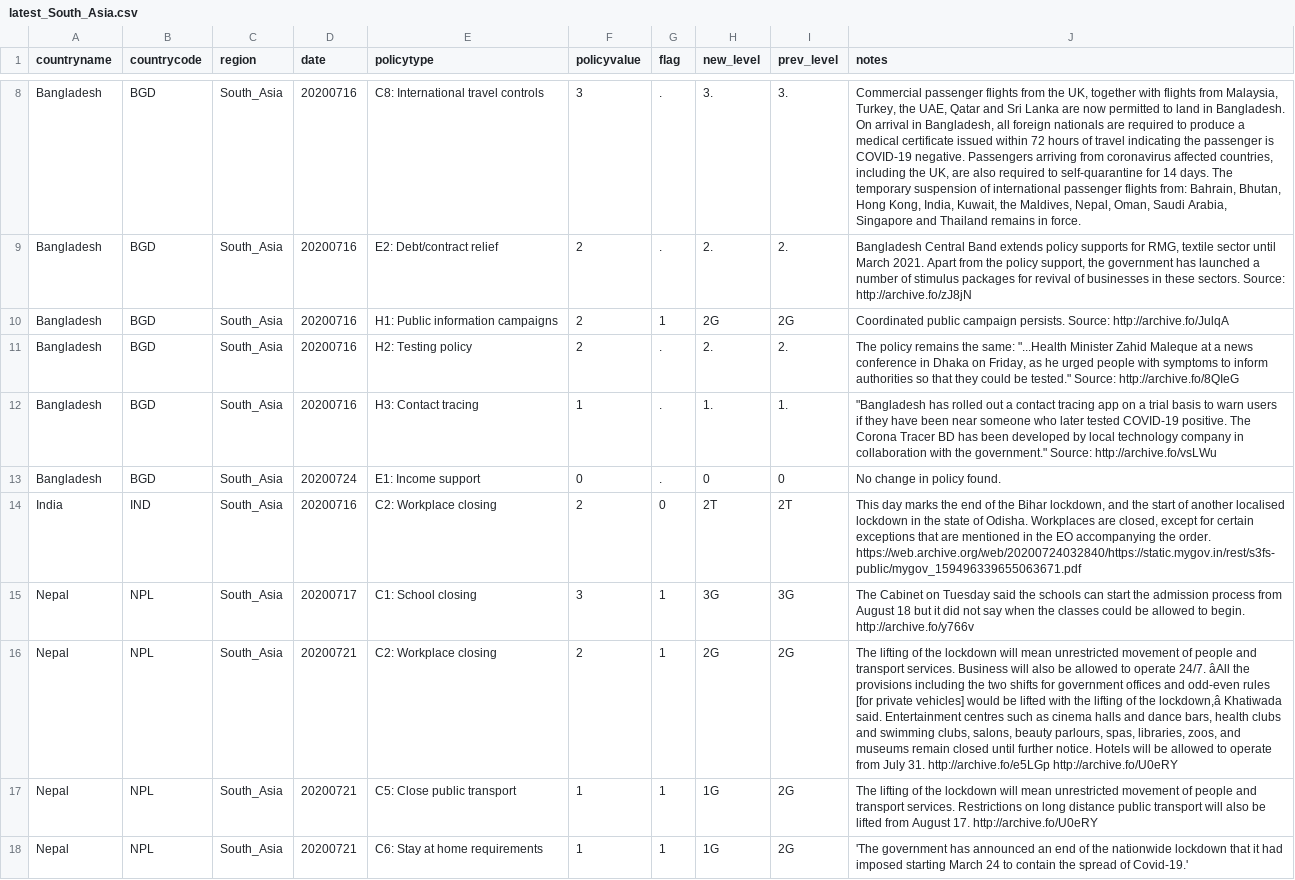
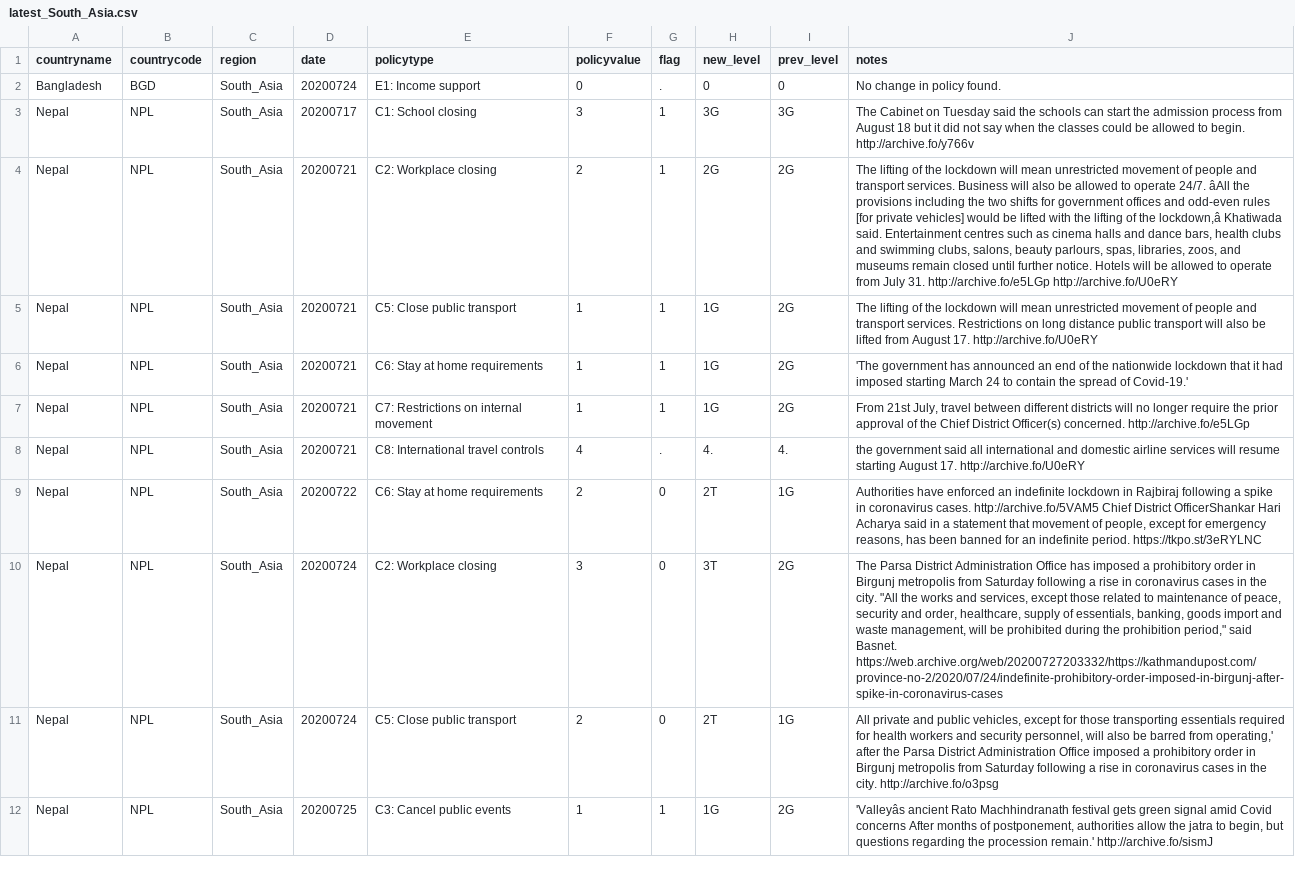
Before and after one commit to OxCGRT/covid-policy-scratchpad, a CSV file: regional_changes/latest_South_Asia.csv, drawn as a sheet; only a part is shown, gaps mark what is left out; the shorter side is filled out with more unchanged rows; the diff covers the shown part only; the diff names each change by its address in the sheet, - before the commit and + after, or states it on an @@ line.

```diff
--- a/regional_changes/latest_South_Asia.csv
+++ b/regional_changes/latest_South_Asia.csv
-row 8: Bangladesh | BGD | South_Asia | 20200716 | C8: International travel controls | 3 | . | 3. | 3. | Commercial passenger flights from the UK, together with flights from Malaysia, Turkey, the UAE, Qatar and Sri Lanka are now permitted to land in Bangladesh. On arrival in Bangladesh, all foreign nationals are required to produce a medical certificate issued within 72 hours of travel indicating the passenger is COVID-19 negative. Passengers arriving from coronavirus affected countries, including the UK, are also required to self-quarantine for 14 days. The temporary suspension of international passenger flights from: Bahrain, Bhutan, Hong Kong, India, Kuwait, the Maldives, Nepal, Oman, Saudi Arabia, Singapore and Thailand remains in force.
-row 9: Bangladesh | BGD | South_Asia | 20200716 | E2: Debt/contract relief | 2 | . | 2. | 2. | Bangladesh Central Band extends policy supports for RMG, textile sector until March 2021. Apart from the policy support, the government has launched a number of stimulus packages for revival of businesses in these sectors. Source: http://archive.fo/zJ8jN
-row 10: Bangladesh | BGD | South_Asia | 20200716 | H1: Public information campaigns | 2 | 1 | 2G | 2G | Coordinated public campaign persists. Source: http://archive.fo/JulqA
-row 11: Bangladesh | BGD | South_Asia | 20200716 | H2: Testing policy | 2 | . | 2. | 2. | The policy remains the same: "...Health Minister Zahid Maleque at a news conference in Dhaka on Friday, as he urged people with symptoms to inform authorities so that they could be tested." Source: http://archive.fo/8QIeG
-row 12: Bangladesh | BGD | South_Asia | 20200716 | H3: Contact tracing | 1 | . | 1. | 1. | "Bangladesh has rolled out a contact tracing app on a trial basis to warn users if they have been near someone who later tested COVID-19 positive. The Corona Tracer BD has been developed by local technology company in collaboration with the government." Source: http://archive.fo/vsLWu
-row 14: India | IND | South_Asia | 20200716 | C2: Workplace closing | 2 | 0 | 2T | 2T | This day marks the end of the Bihar lockdown, and the start of another localised lockdown in the state of Odisha. Workplaces are closed, except for certain exceptions that are mentioned in the EO accompanying the order. https://web.archive.org/web/20200724032840/https://static.mygov.in/rest/s3fs-public/mygov_159496339655063671.pdf
```
Also changed, not shown: 7 removed rows and 1 edited cell elsewhere in this file, regional_changes/latest_Latin_America_Caribbean.csv, regional_changes/latest_Middle_East_North_Africa.csv, 13 other files.
